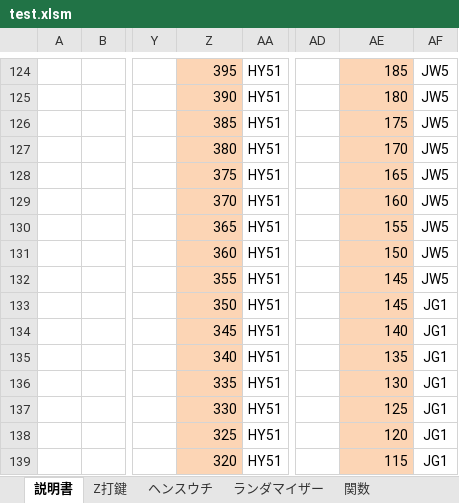
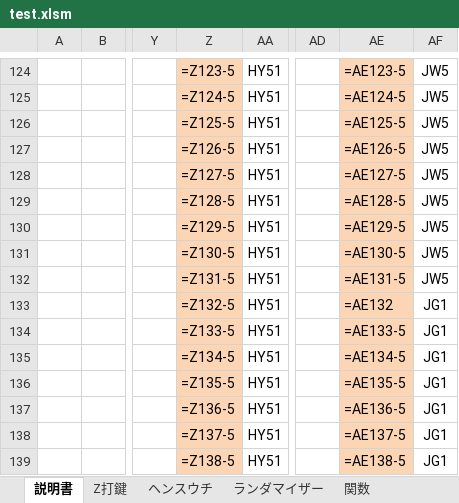
Before and after one commit to s-shohin/Z, an Excel workbook: test.xlsm, sheet 説明書, drawn as a sheet; only a part is shown, gaps mark what is left out; values as stored, in another font and other column widths than the file's, no borders; formulas without a stored value are shown as written; charts and pictures not drawn; the diff covers the shown part only; the diff names each change by its address in the sheet, - before the commit and + after, or states it on an @@ line.

```diff
--- a/test.xlsm (sheet 説明書)
+++ b/test.xlsm (sheet 説明書)
-Z124: 395
+Z124: =Z123-5
-AE124: 185
+AE124: =AE123-5
-Z125: 390
+Z125: =Z124-5
-AE125: 180
+AE125: =AE124-5
-Z126: 385
+Z126: =Z125-5
-AE126: 175
+AE126: =AE125-5
-Z127: 380
+Z127: =Z126-5
-AE127: 170
+AE127: =AE126-5
-Z128: 375
+Z128: =Z127-5
-AE128: 165
+AE128: =AE127-5
-Z129: 370
+Z129: =Z128-5
-AE129: 160
+AE129: =AE128-5
-Z130: 365
+Z130: =Z129-5
-AE130: 155
+AE130: =AE129-5
-Z131: 360
+Z131: =Z130-5
-AE131: 150
+AE131: =AE130-5
-Z132: 355
+Z132: =Z131-5
-AE132: 145
+AE132: =AE131-5
-Z133: 350
+Z133: =Z132-5
-AE133: 145
+AE133: =AE132
-Z134: 345
+Z134: =Z133-5
-AE134: 140
+AE134: =AE133-5
-Z135: 340
+Z135: =Z134-5
-AE135: 135
+AE135: =AE134-5
-Z136: 335
+Z136: =Z135-5
-AE136: 130
+AE136: =AE135-5
-Z137: 330
+Z137: =Z136-5
-AE137: 125
+AE137: =AE136-5
-Z138: 325
+Z138: =Z137-5
-AE138: 120
+AE138: =AE137-5
-Z139: 320
+Z139: =Z138-5
-AE139: 115
+AE139: =AE138-5
```
Also changed, not shown: 9 added rows, 9 removed rows and 132 edited cells elsewhere in this sheet, sheet ヘンスウチ, sheet ランダマイザー, sheet 関数, sheet Z打鍵, charts or pictures.
